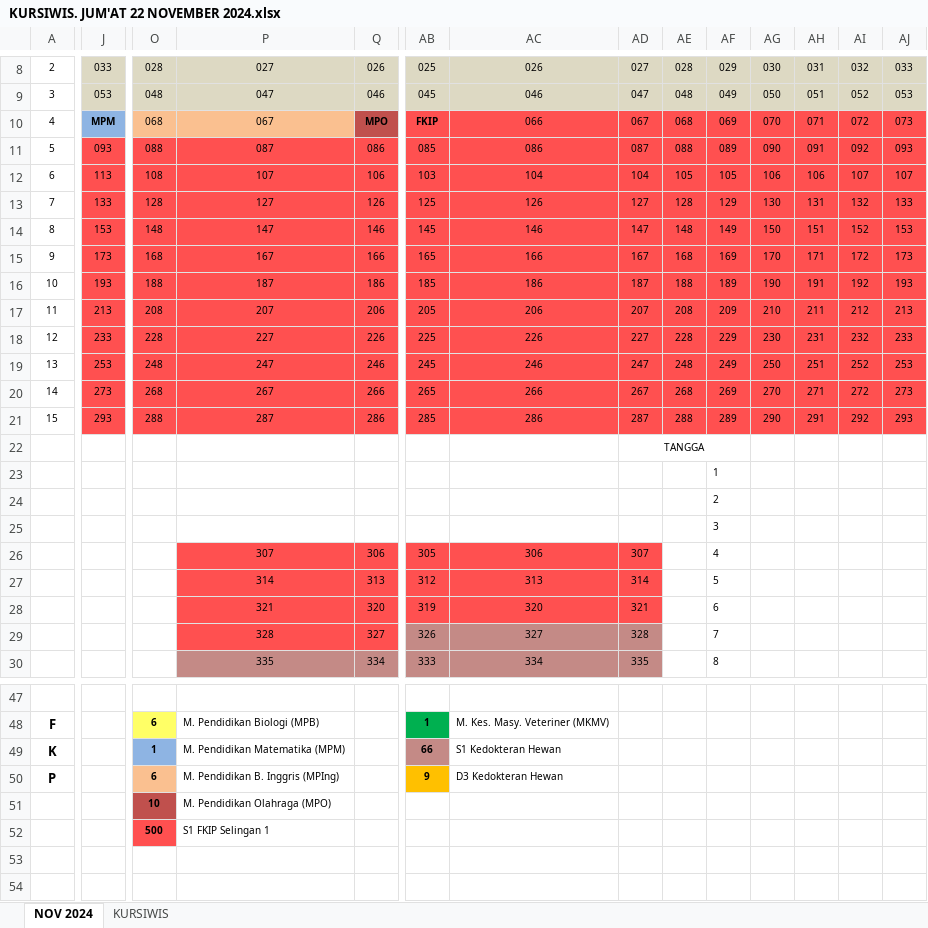
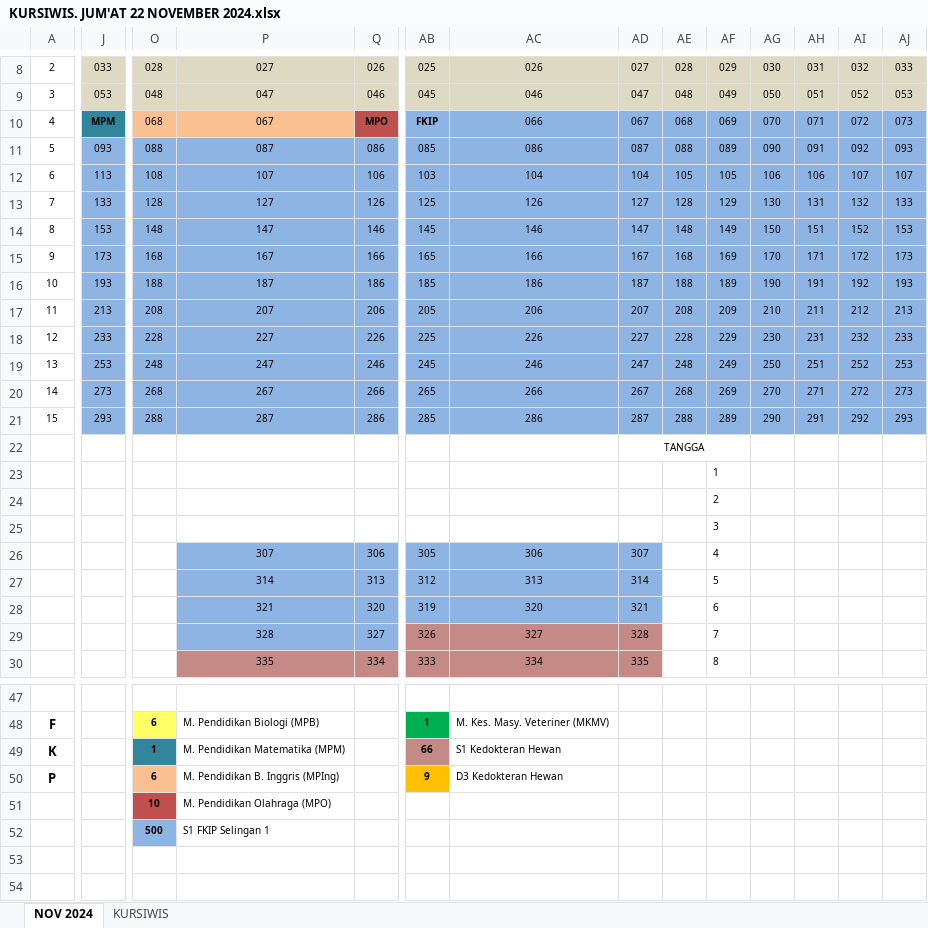
Before and after one commit to haryra/Denah-Wisuda-USK, an Excel workbook: KURSIWIS. JUM'AT 22 NOVEMBER 2024.xlsx, sheet NOV 2024, drawn as a sheet; only a part is shown, gaps mark what is left out; values as stored, in another font and other column widths than the file's, no borders; the diff covers the shown part only; the diff names each change by its address in the sheet, - before the commit and + after, or states it on an @@ line.

Commit message:
Commit 5 Penyusunan Denah Wisuda USK 163
Hasil Penyusunan Denah Wisuda USK Periode 163 Hari ke 3, Jum'at 22 November 2024 ( Mengubah Warna Fkip menjadi Biru )

```diff
--- a/KURSIWIS. JUM'AT 22 NOVEMBER 2024.xlsx (sheet NOV 2024)
+++ b/KURSIWIS. JUM'AT 22 NOVEMBER 2024.xlsx (sheet NOV 2024)
-J10 fill: #8EB4E3
+J10 fill: #31859C
-AB10:AJ10 fill: #FF5050
+AB10:AJ10 fill: #8EB4E3
-J11:Q21 fill: #FF5050
+J11:Q21 fill: #8EB4E3
-AB11:AJ21 fill: #FF5050
+AB11:AJ21 fill: #8EB4E3
-P26:Q28 fill: #FF5050
+P26:Q28 fill: #8EB4E3
-AB26:AD28 fill: #FF5050
+AB26:AD28 fill: #8EB4E3
-P29:Q29 fill: #FF5050
+P29:Q29 fill: #8EB4E3
-O49 fill: #8EB4E3
+O49 fill: #31859C
-O52 fill: #FF5050
+O52 fill: #8EB4E3
```
Also changed, not shown: cell formats elsewhere in this sheet.
